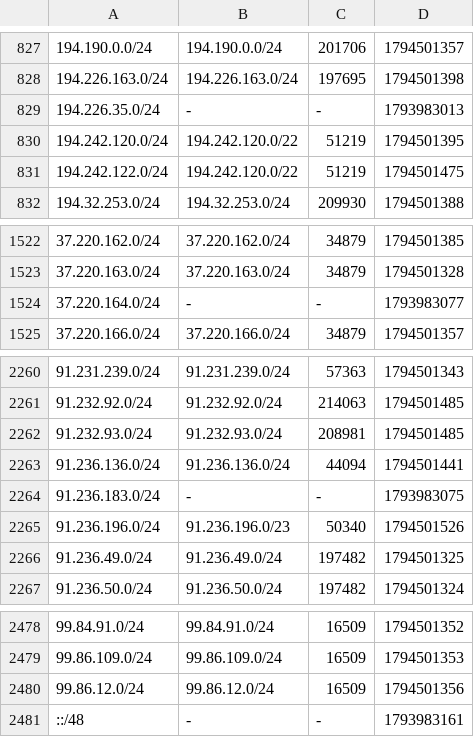
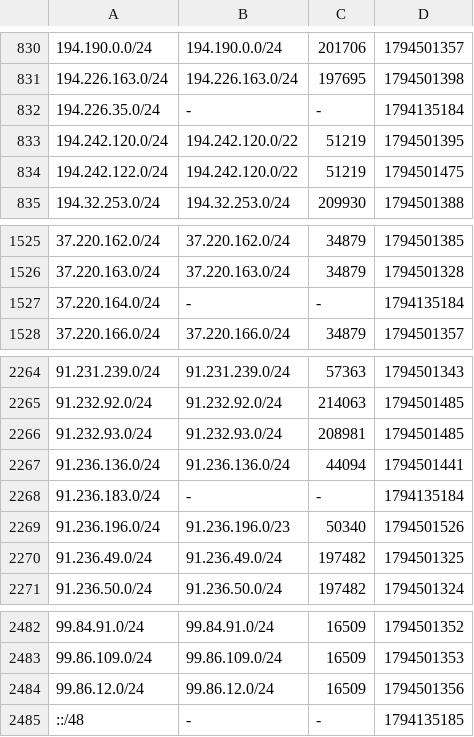
Before and after one commit to anten-ka/aegis, a TSV file: cache/ripe-nets.tsv, drawn as a sheet; only a part is shown, gaps mark what is left out; the diff covers the shown part only.

```diff
--- a/cache/ripe-nets.tsv
+++ b/cache/ripe-nets.tsv
@@ -828,3 +831,3 @@
 194.226.163.0/24	194.226.163.0/24	197695	1794501398
-194.226.35.0/24	-	-	1793983013
+194.226.35.0/24	-	-	1794135184
 194.242.120.0/24	194.242.120.0/22	51219	1794501395
@@ -1523,3 +1526,3 @@
 37.220.163.0/24	37.220.163.0/24	34879	1794501328
-37.220.164.0/24	-	-	1793983077
+37.220.164.0/24	-	-	1794135184
 37.220.166.0/24	37.220.166.0/24	34879	1794501357
@@ -2263,3 +2267,3 @@
 91.236.136.0/24	91.236.136.0/24	44094	1794501441
-91.236.183.0/24	-	-	1793983075
+91.236.183.0/24	-	-	1794135184
 91.236.196.0/24	91.236.196.0/23	50340	1794501526
@@ -2480,2 +2484,2 @@
 99.86.12.0/24	99.86.12.0/24	16509	1794501356
-::/48	-	-	1793983161
+::/48	-	-	1794135185
```
Also changed, not shown: 4 added rows and 13 edited cells elsewhere in this file, cache/ripe-own.tsv, cache/ripe-seen.tsv, 39 other files.
